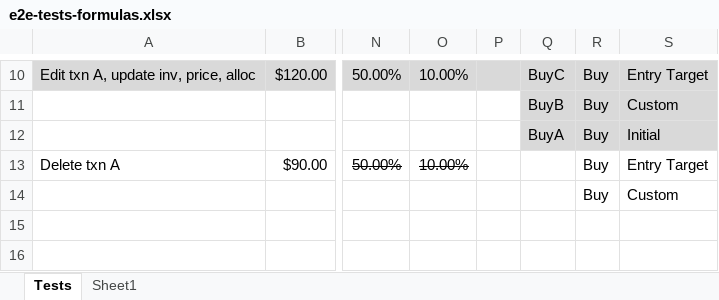
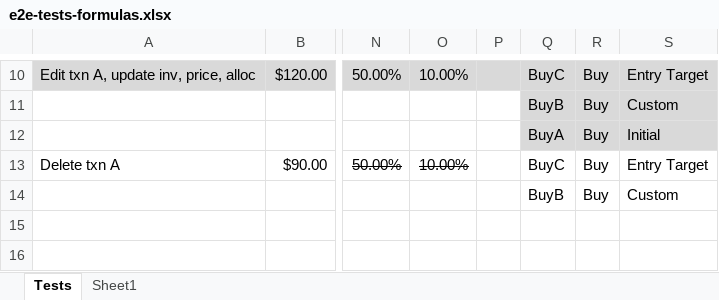
Before and after one commit to marinsarbulescu/stock-portfolio-tracker, an Excel workbook: e2e/e2e-tests-formulas.xlsx, sheet Tests, drawn as a sheet; only a part is shown, gaps mark what is left out; values as stored, in another font and other column widths than the file's, no borders; the diff covers the shown part only; the diff names each change by its address in the sheet, - before the commit and + after, or states it on an @@ line.

```diff
--- a/e2e/e2e-tests-formulas.xlsx (sheet Tests)
+++ b/e2e/e2e-tests-formulas.xlsx (sheet Tests)
-Q13: (empty)
+Q13: BuyC
-Q14: (empty)
+Q14: BuyB
```
Also changed, not shown: 1 edited cell elsewhere in this sheet, 5 other files.
